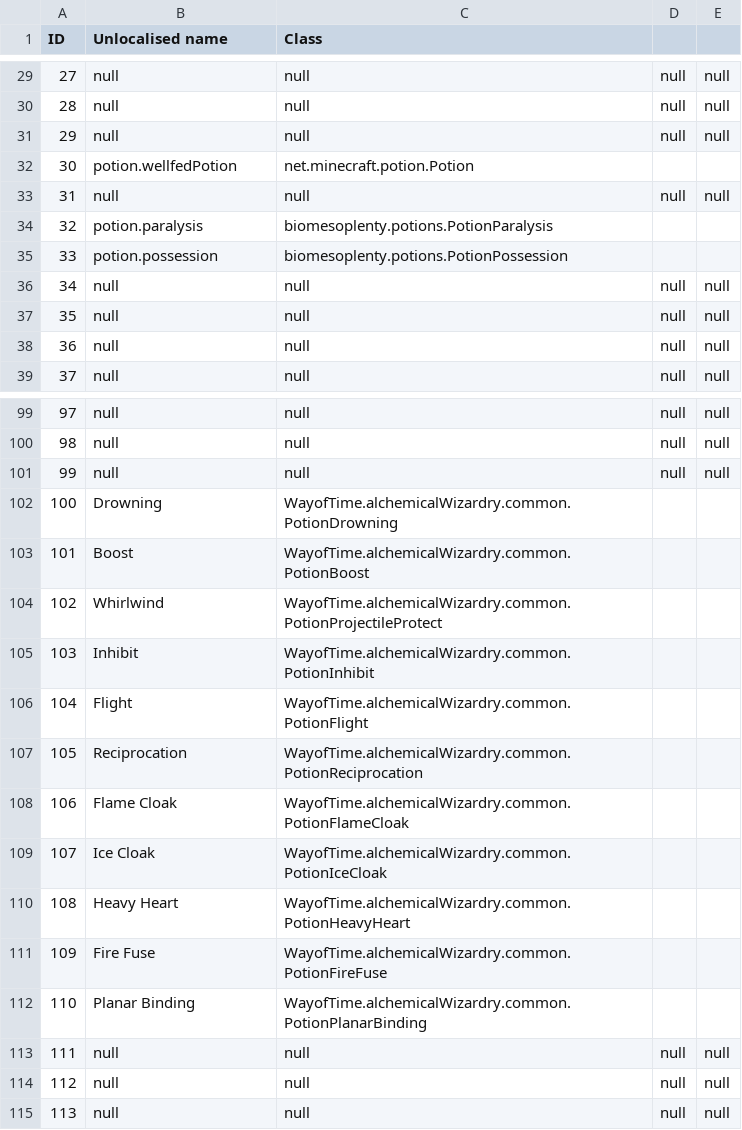
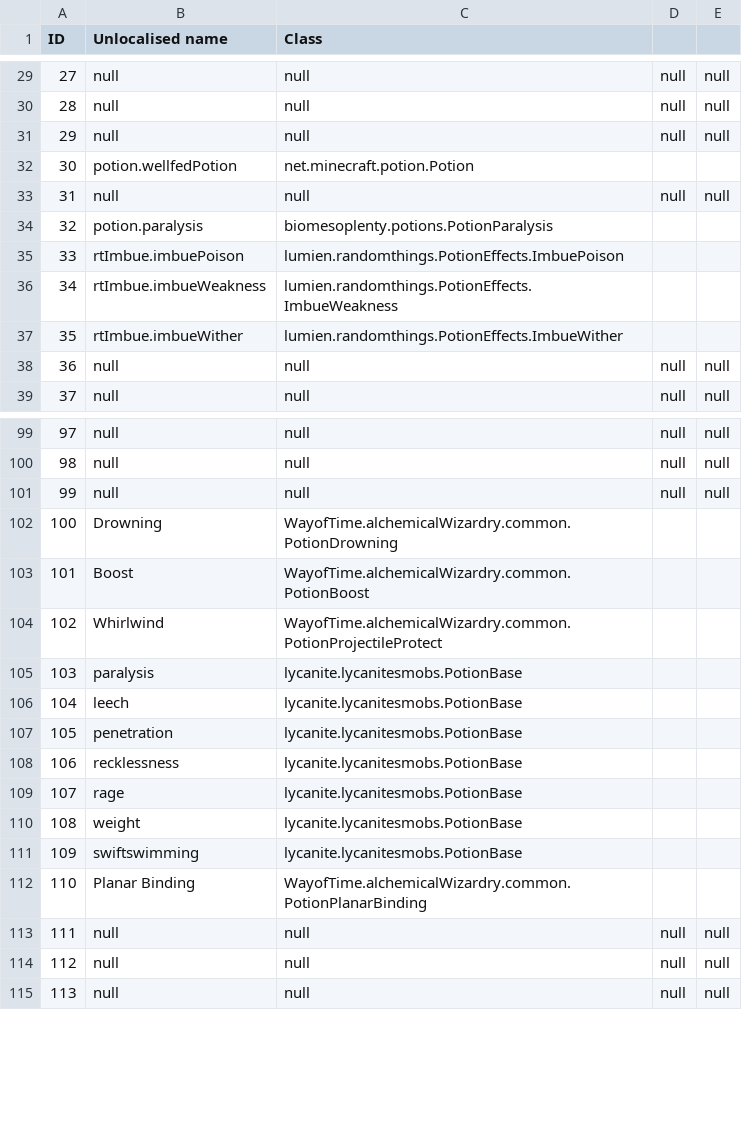
Before and after one commit to wangfeilong321/savageworld-modpack, a CSV file: dumps/potion.csv, drawn as a sheet; only a part is shown, gaps mark what is left out; the diff covers the shown part only.

```diff
--- a/dumps/potion.csv
+++ b/dumps/potion.csv
@@ -34,5 +34,5 @@ ID,Unlocalised name,Class
 32,potion.paralysis,biomesoplenty.potions.PotionParalysis
-33,potion.possession,biomesoplenty.potions.PotionPossession
-34,null,null,null,null
-35,null,null,null,null
+33,rtImbue.imbuePoison,lumien.randomthings.PotionEffects.ImbuePoison
+34,rtImbue.imbueWeakness,lumien.randomthings.PotionEffects.ImbueWeakness
+35,rtImbue.imbueWither,lumien.randomthings.PotionEffects.ImbueWither
 36,null,null,null,null
@@ -104,9 +104,9 @@ ID,Unlocalised name,Class
 102,Whirlwind,WayofTime.alchemicalWizardry.common.PotionProjectileProtect
-103,Inhibit,WayofTime.alchemicalWizardry.common.PotionInhibit
-104,Flight,WayofTime.alchemicalWizardry.common.PotionFlight
-105,Reciprocation,WayofTime.alchemicalWizardry.common.PotionReciprocation
-106,Flame Cloak,WayofTime.alchemicalWizardry.common.PotionFlameCloak
-107,Ice Cloak,WayofTime.alchemicalWizardry.common.PotionIceCloak
-108,Heavy Heart,WayofTime.alchemicalWizardry.common.PotionHeavyHeart
-109,Fire Fuse,WayofTime.alchemicalWizardry.common.PotionFireFuse
+103,paralysis,lycanite.lycanitesmobs.PotionBase
+104,leech,lycanite.lycanitesmobs.PotionBase
+105,penetration,lycanite.lycanitesmobs.PotionBase
+106,recklessness,lycanite.lycanitesmobs.PotionBase
+107,rage,lycanite.lycanitesmobs.PotionBase
+108,weight,lycanite.lycanitesmobs.PotionBase
+109,swiftswimming,lycanite.lycanitesmobs.PotionBase
 110,Planar Binding,WayofTime.alchemicalWizardry.common.PotionPlanarBinding
```
Also changed, not shown: 24 removed rows elsewhere in this file, dumps/item.csv, 10 other files.
